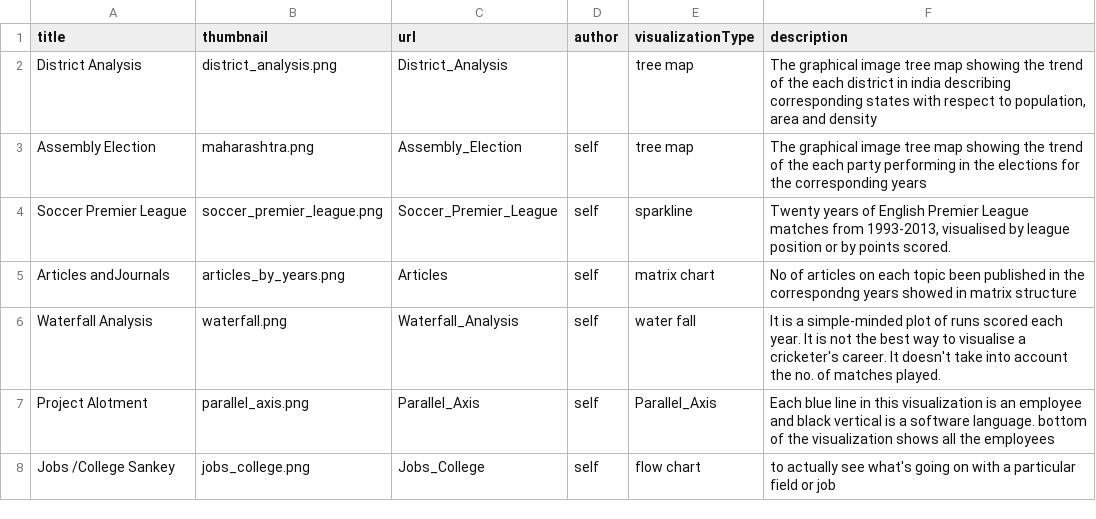
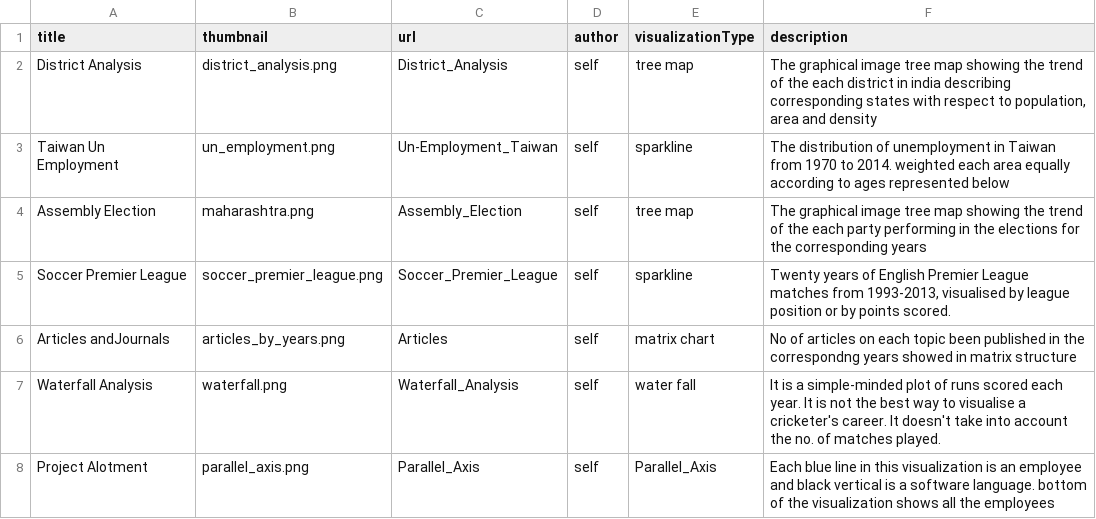
Before and after one commit to Data-Analytics/data-analytics.github.io, a CSV file: data.csv, drawn as a sheet; only a part is shown; the shorter side is filled out with more unchanged rows.

Commit message:
added un employment in taiwan

```diff
--- a/data.csv
+++ b/data.csv
@@ -1,3 +1,4 @@
 title,thumbnail,url,author,visualizationType,description
-District Analysis,district_analysis.png,District_Analysis,,tree map,"The graphical image tree map showing the trend of the each district in india describing corresponding states with respect to population, area  and density "
+District Analysis,district_analysis.png,District_Analysis,self,tree map,"The graphical image tree map showing the trend of the each district in india describing corresponding states with respect to population, area  and density "
+Taiwan Un Employment ,un_employment.png,Un-Employment_Taiwan,self,sparkline,The distribution of unemployment in Taiwan from 1970 to 2014. weighted each area equally according to ages represented below
 Assembly Election,maharashtra.png,Assembly_Election,self,tree map,The  graphical image tree map showing the trend of the each party performing in the elections for the corresponding years
```
Also changed, not shown: 5 other files.
